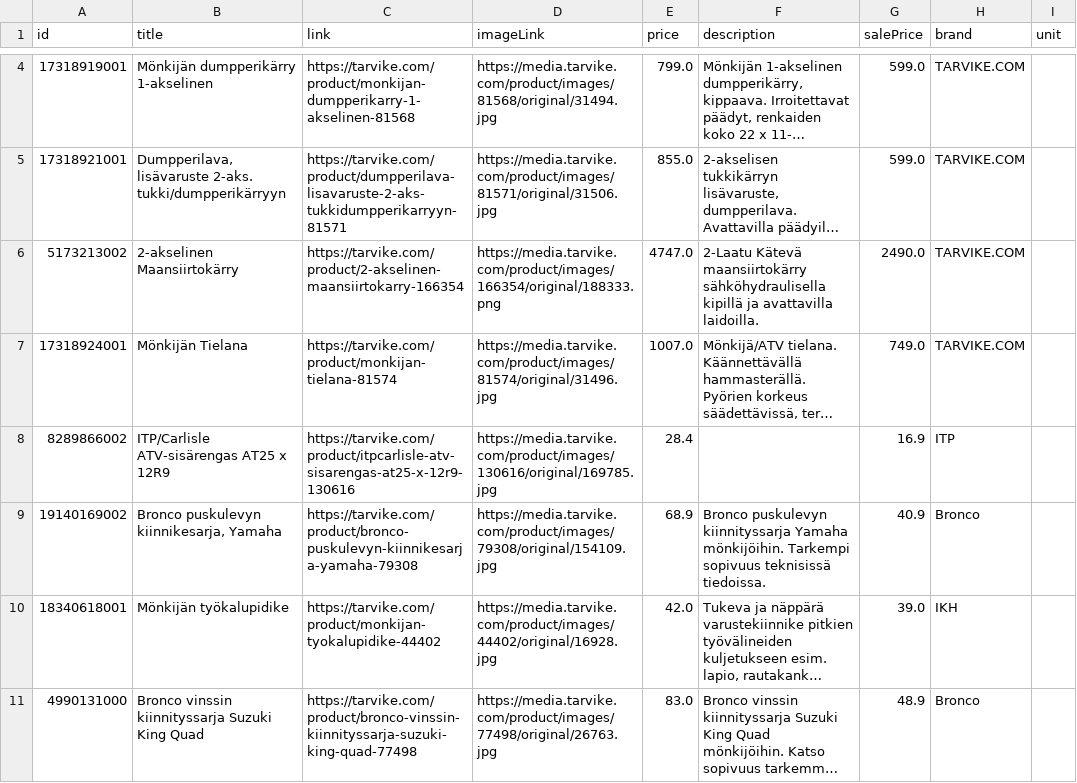
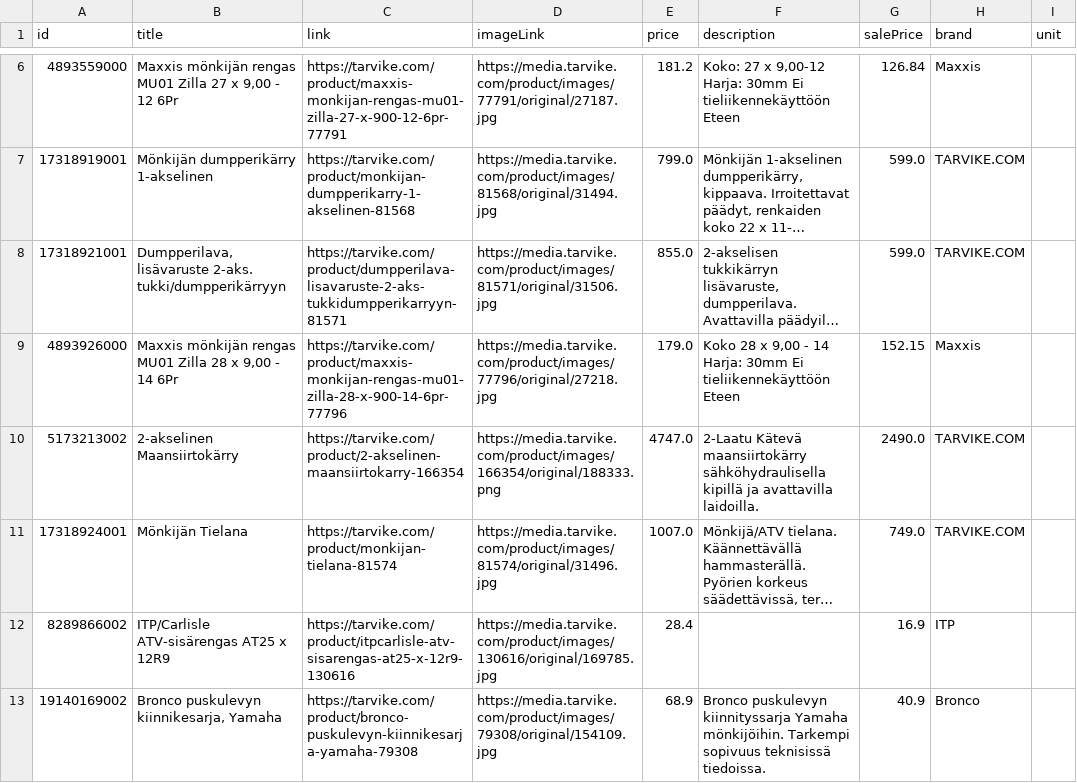
Before and after one commit to TarvikeTT/almadynamo, a CSV file: tarvike_monkijat_feed.csv, drawn as a sheet; only a part is shown, gaps mark what is left out; the shorter side is filled out with more unchanged rows; long unchanged cells end in …; the diff covers the shown part only; the diff names each change by its address in the sheet, - before the commit and + after, or states it on an @@ line.

```diff
--- a/tarvike_monkijat_feed.csv
+++ b/tarvike_monkijat_feed.csv
+row 6: 4893559000 | Maxxis mönkijän rengas MU01 Zilla 27 x 9,00 - 12 6Pr | https://tarvike.com/product/maxxis-monkijan-rengas-mu01-zilla-27-x-900-12-6pr-77791 | https://media.tarvike.com/product/images/77791/original/27187.jpg | 181.2 | Koko: 27 x 9,00-12 Harja: 30mm Ei tieliikennekäyttöön Eteen | 126.84 | Maxxis
+row 9: 4893926000 | Maxxis mönkijän rengas MU01 Zilla 28 x 9,00 - 14 6Pr | https://tarvike.com/product/maxxis-monkijan-rengas-mu01-zilla-28-x-900-14-6pr-77796 | https://media.tarvike.com/product/images/77796/original/27218.jpg | 179.0 | Koko 28 x 9,00 - 14 Harja: 30mm Ei tieliikennekäyttöön Eteen | 152.15 | Maxxis
```
Also changed, not shown: 2 added rows, 4 removed rows and 6 moved rows elsewhere in this file, tarvike_metsa_piha_ja_puutarha_feed.csv, tarvike_pienkoneet_ja_tyokalut_feed.csv, 2 other files.
